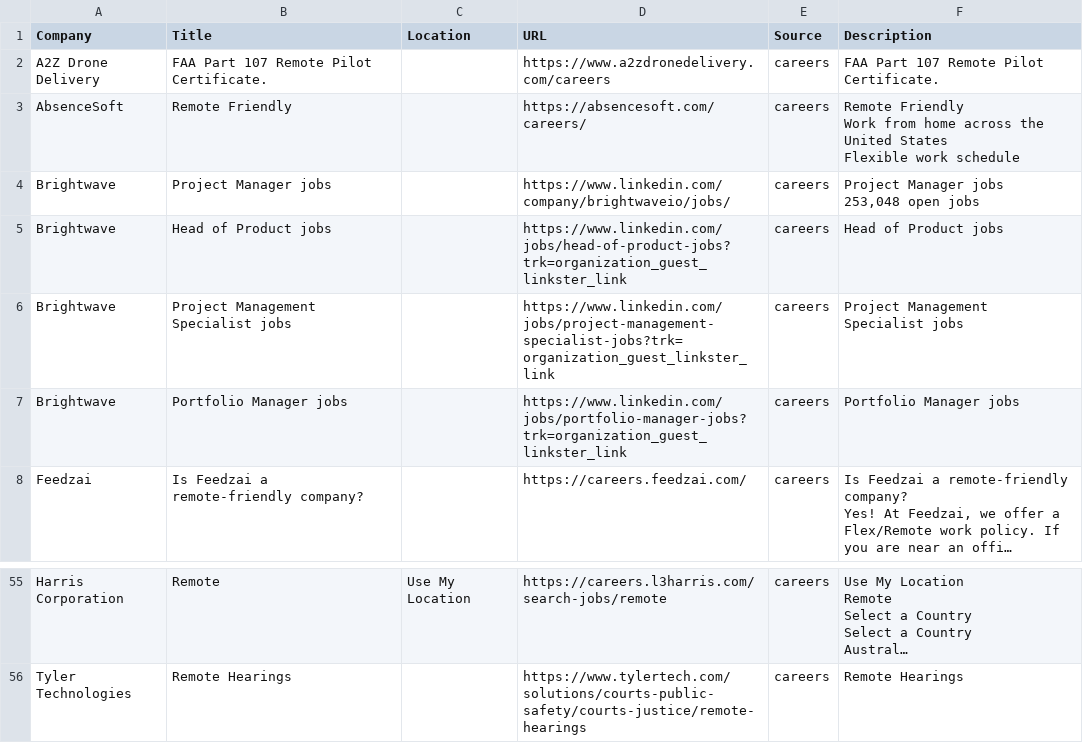
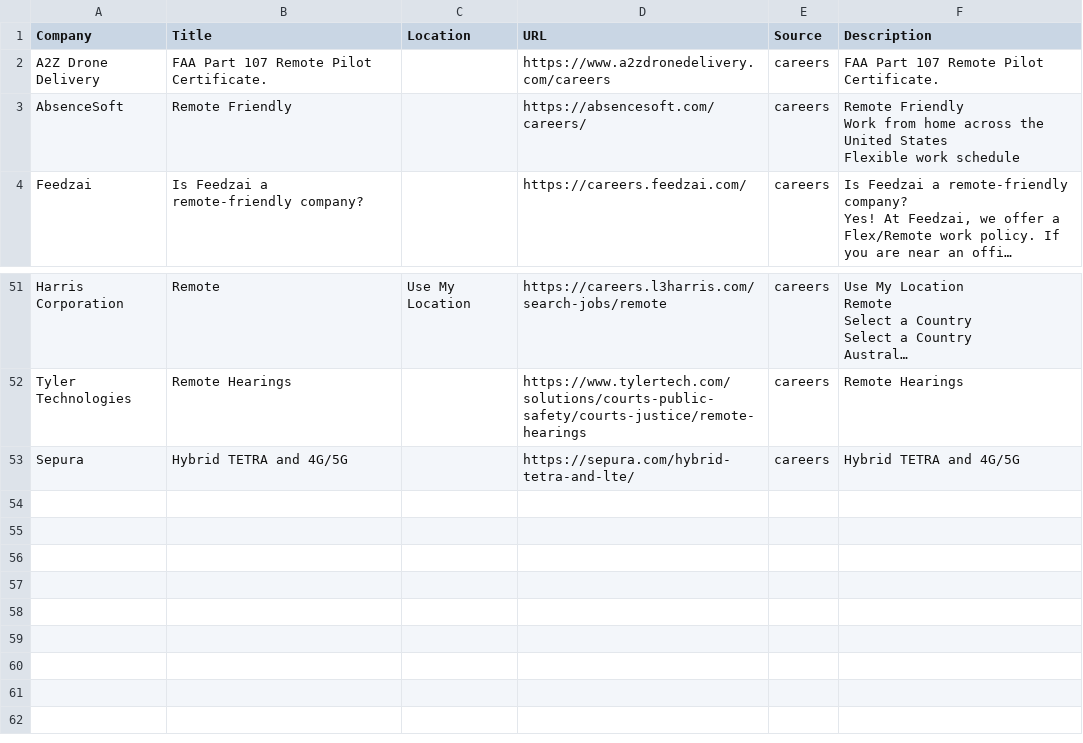
Before and after one commit to starstead/job-scraper, a CSV file: results/target_jobs.csv, drawn as a sheet; only a part is shown, gaps mark what is left out; long unchanged cells end in …; removed rows and columns are numbered as before the commit, all else as after; ↵ is a line break in a cell; the diff names each change by its address in the sheet, - before the commit and + after, or states it on an @@ line.

```diff
--- a/results/target_jobs.csv
+++ b/results/target_jobs.csv
-row 4: Brightwave | Project Manager jobs |  | https://www.linkedin.com/company/brightwaveio/jobs/ | careers | Project Manager jobs ↵ 253,048 open jobs
-row 5: Brightwave | Head of Product jobs |  | https://www.linkedin.com/jobs/head-of-product-jobs?trk=organization_guest_linkster_link | careers | Head of Product jobs
-row 6: Brightwave | Project Management Specialist jobs |  | https://www.linkedin.com/jobs/project-management-specialist-jobs?trk=organization_guest_linkster_link | careers | Project Management Specialist jobs
-row 7: Brightwave | Portfolio Manager jobs |  | https://www.linkedin.com/jobs/portfolio-manager-jobs?trk=organization_guest_linkster_link | careers | Portfolio Manager jobs
+row 53: Sepura | Hybrid TETRA and 4G/5G |  | https://sepura.com/hybrid-tetra-and-lte/ | careers | Hybrid TETRA and 4G/5G
```
Also changed, not shown: 1 other file.
